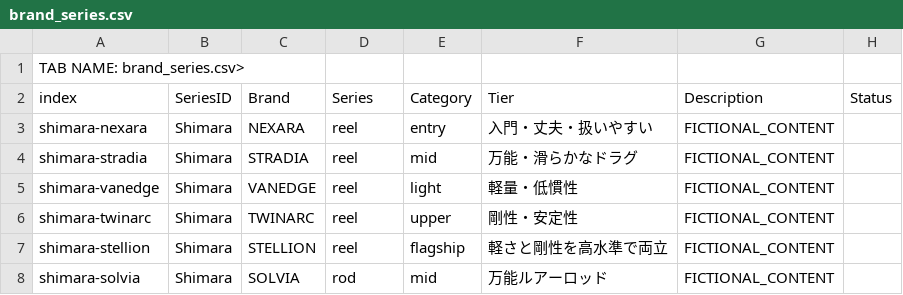
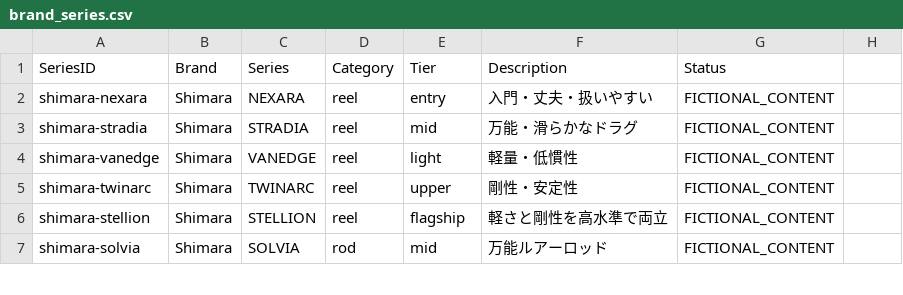
Before and after one commit to daiki08tf/fishing, a CSV file: docs/content-master/brand_series.csv, drawn as a sheet; only a part is shown.

Commit message:
fix: normalize brand_series.csv CSV

```diff
--- a/docs/content-master/brand_series.csv
+++ b/docs/content-master/brand_series.csv
@@ -1,3 +1,2 @@
-TAB NAME: brand_series.csv>
-index,SeriesID,Brand,Series,Category,Tier,Description,Status
+SeriesID,Brand,Series,Category,Tier,Description,Status
 shimara-nexara,Shimara,NEXARA,reel,entry,入門・丈夫・扱いやすい,FICTIONAL_CONTENT
```
